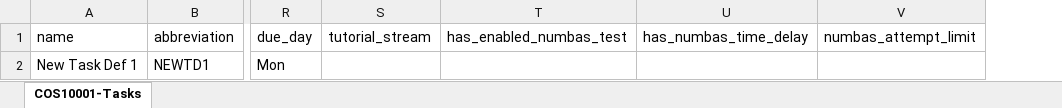
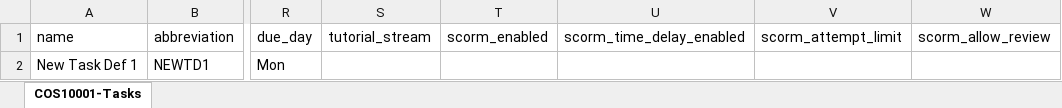
Before and after one commit to doubtfire-lms/doubtfire-api, an Excel workbook: test_files/csv_test_files/COS10001-Tasks.xlsx, sheet COS10001-Tasks, drawn as a sheet; only a part is shown, gaps mark what is left out; values as stored, in another font and other column widths than the file's, no borders; removed rows and columns are numbered as before the commit, all else as after; the diff names each change by its address in the sheet, - before the commit and + after, or states it on an @@ line.

Commit message:
fix: rename entity file and add update fields in task spreadsheet

```diff
--- a/test_files/csv_test_files/COS10001-Tasks.xlsx (sheet COS10001-Tasks)
+++ b/test_files/csv_test_files/COS10001-Tasks.xlsx (sheet COS10001-Tasks)
-column T (has_enabled_numbas_test), empty
-column U (has_numbas_time_delay), empty
-column V (numbas_attempt_limit), empty
+column T (scorm_enabled), empty
+column U (scorm_time_delay_enabled), empty
+column V (scorm_attempt_limit), empty
+column W (scorm_allow_review), empty
```
Also changed, not shown: 1 other file.
